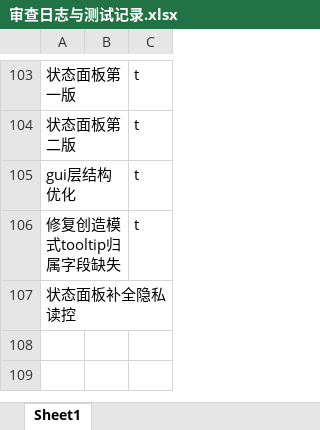
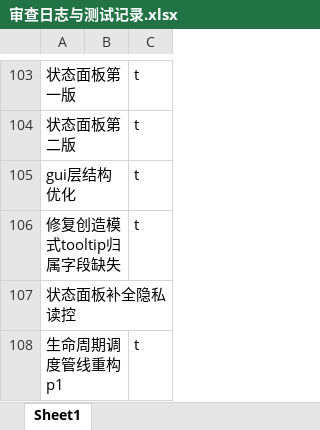
Before and after one commit to makomi-1/redstonelink-makomi, an Excel workbook: docs_dev/审查日志与测试记录.xlsx, sheet Sheet1, drawn as a sheet; only a part is shown, gaps mark what is left out; values as stored, in another font and other column widths than the file's, no borders; the diff names each change by its address in the sheet, - before the commit and + after, or states it on an @@ line.

Commit message:
## 生命周期调度管线重构p1

```diff
--- a/docs_dev/审查日志与测试记录.xlsx (sheet Sheet1)
+++ b/docs_dev/审查日志与测试记录.xlsx (sheet Sheet1)
+row 108: 生命周期调度管线重构p1 |  | t
```
Also changed, not shown: 12 other files.
